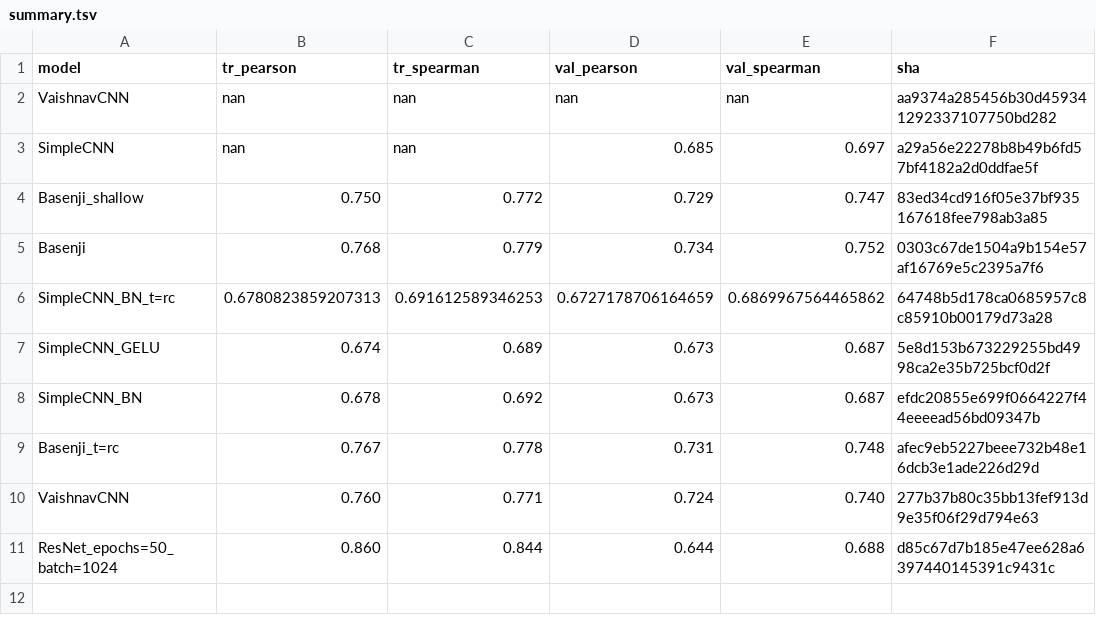
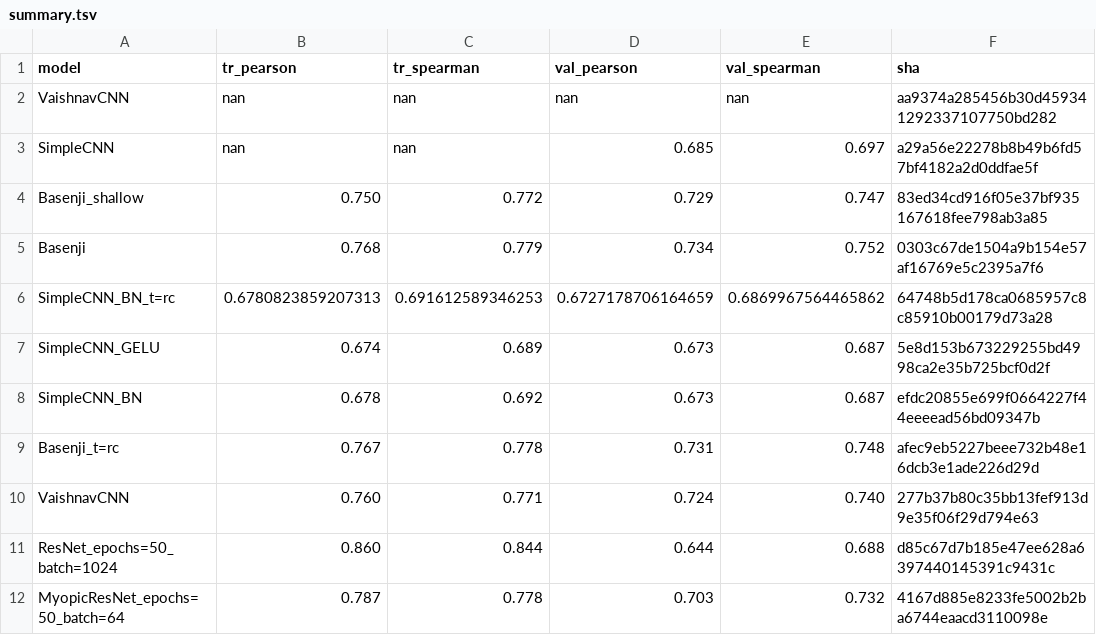
Before and after one commit to hclimente/torchomics, a TSV file: results/models/summary.tsv, drawn as a sheet.

Commit message:
added myopicresnet

```diff
--- a/results/models/summary.tsv
+++ b/results/models/summary.tsv
@@ -11 +11,2 @@ VaishnavCNN	0.760	0.771	0.724	0.740	277b37b80c35bb13fef913d9e35f06f29d794e63
 ResNet_epochs=50_batch=1024	0.860	0.844	0.644	0.688	d85c67d7b185e47ee628a6397440145391c9431c
+MyopicResNet_epochs=50_batch=64	0.787	0.778	0.703	0.732	4167d885e8233fe5002b2ba6744eaacd3110098e
```
